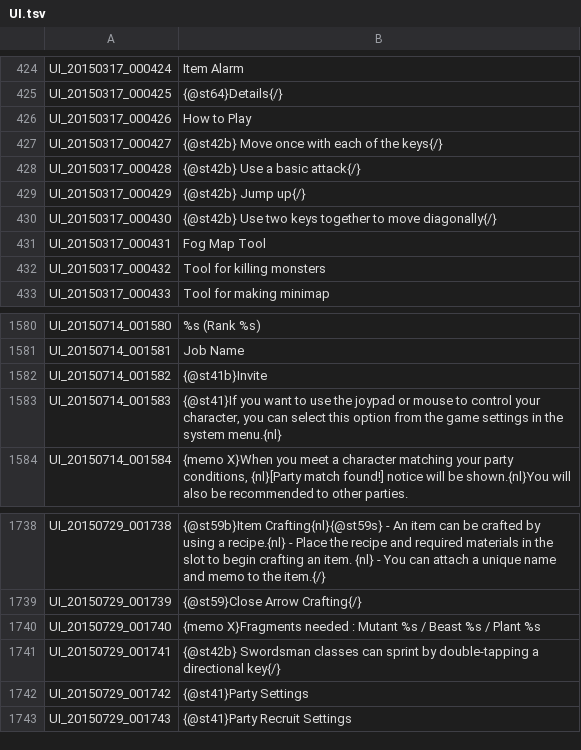
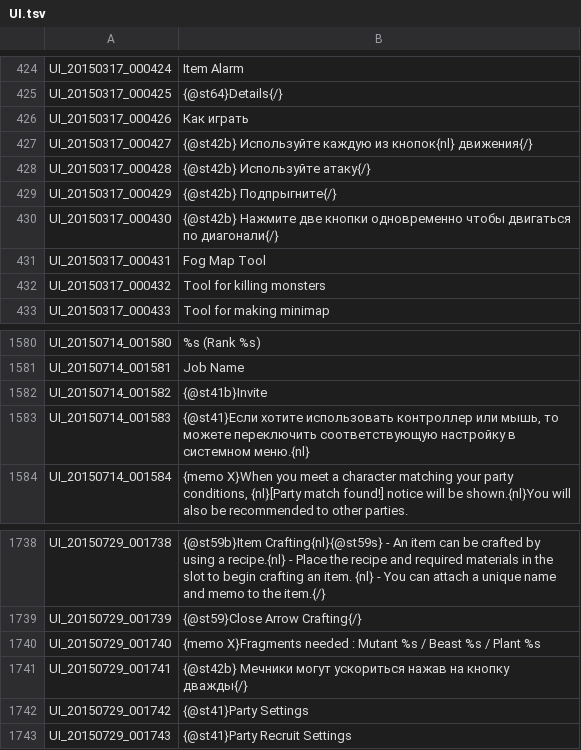
Before and after one commit to JiyuuVN/ToS, a TSV file: UI.tsv, drawn as a sheet; only a part is shown, gaps mark what is left out.

```diff
--- a/UI.tsv
+++ b/UI.tsv
@@ -425,7 +425,7 @@ UI_20150317_000424	Item Alarm
 UI_20150317_000425	{@st64}Details{/}
-UI_20150317_000426	How to Play
-UI_20150317_000427	{@st42b}          Move once with each of the keys{/}
-UI_20150317_000428	{@st42b}         Use a basic attack{/}
-UI_20150317_000429	{@st42b}                Jump up{/}
-UI_20150317_000430	{@st42b}     Use two keys together to move diagonally{/}
+UI_20150317_000426	Как играть
+UI_20150317_000427	{@st42b}      Используйте каждую из кнопок{nl}                               движения{/}
+UI_20150317_000428	{@st42b}     Используйте атаку{/}
+UI_20150317_000429	{@st42b}          Подпрыгните{/}
+UI_20150317_000430	{@st42b}  Нажмите две кнопки одновременно          чтобы двигаться по диагонали{/}
 UI_20150317_000431	Fog Map Tool
@@ -1582,3 +1582,3 @@ UI_20150714_001581	Job Name
 UI_20150714_001582	{@st41b}Invite
-UI_20150714_001583	{@st41}If you want to use the joypad or mouse to control your character, you can select this option from the game settings in the system menu.{nl}
+UI_20150714_001583	{@st41}Если хотите использовать контроллер или мышь, то можете переключить соответствующую настройку в системном меню.{nl}
 UI_20150714_001584	{memo X}When you meet a character matching your party conditions, {nl}[Party match found!] notice will be shown.{nl}You will also be recommended to other parties.
@@ -1740,3 +1740,3 @@ UI_20150729_001739	{@st59}Close Arrow Crafting{/}
 UI_20150729_001740	{memo X}Fragments needed : Mutant %s / Beast %s / Plant %s
-UI_20150729_001741	{@st42b}         Swordsman classes can sprint by                        double-tapping a directional key{/}
+UI_20150729_001741	{@st42b}           Мечники могут ускориться                         нажав на кнопку дважды{/}
 UI_20150729_001742	{@st41}Party Settings
```
Also changed, not shown: ETC.tsv.
